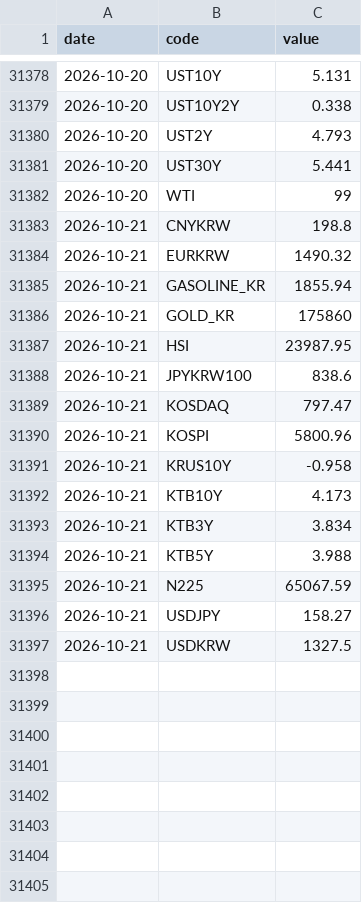
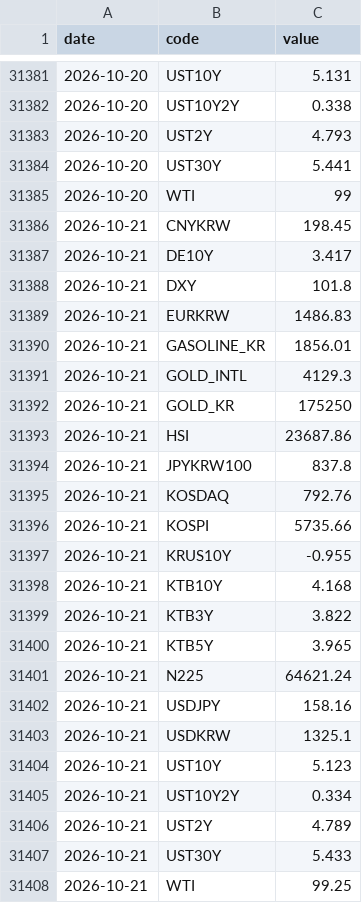
Before and after one commit to gpflatls-oss/invest-dashboard, a CSV file: history.csv, drawn as a sheet; only a part is shown, gaps mark what is left out; the diff covers the shown part only.

```diff
--- a/history.csv
+++ b/history.csv
@@ -31382,16 +31385,24 @@ date,code,value
 2026-10-20,WTI,99
-2026-10-21,CNYKRW,198.8
-2026-10-21,EURKRW,1490.32
-2026-10-21,GASOLINE_KR,1855.94
-2026-10-21,GOLD_KR,175860
-2026-10-21,HSI,23987.95
-2026-10-21,JPYKRW100,838.6
-2026-10-21,KOSDAQ,797.47
-2026-10-21,KOSPI,5800.96
-2026-10-21,KRUS10Y,-0.958
-2026-10-21,KTB10Y,4.173
-2026-10-21,KTB3Y,3.834
-2026-10-21,KTB5Y,3.988
-2026-10-21,N225,65067.59
-2026-10-21,USDJPY,158.27
-2026-10-21,USDKRW,1327.5
+2026-10-21,CNYKRW,198.45
+2026-10-21,DE10Y,3.417
+2026-10-21,DXY,101.8
+2026-10-21,EURKRW,1486.83
+2026-10-21,GASOLINE_KR,1856.01
+2026-10-21,GOLD_INTL,4129.3
+2026-10-21,GOLD_KR,175250
+2026-10-21,HSI,23687.86
+2026-10-21,JPYKRW100,837.8
+2026-10-21,KOSDAQ,792.76
+2026-10-21,KOSPI,5735.66
+2026-10-21,KRUS10Y,-0.955
+2026-10-21,KTB10Y,4.168
+2026-10-21,KTB3Y,3.822
+2026-10-21,KTB5Y,3.965
+2026-10-21,N225,64621.24
+2026-10-21,USDJPY,158.16
+2026-10-21,USDKRW,1325.1
+2026-10-21,UST10Y,5.123
+2026-10-21,UST10Y2Y,0.334
+2026-10-21,UST2Y,4.789
+2026-10-21,UST30Y,5.433
+2026-10-21,WTI,99.25
```
Also changed, not shown: 3 added rows elsewhere in this file, 1 other file.
